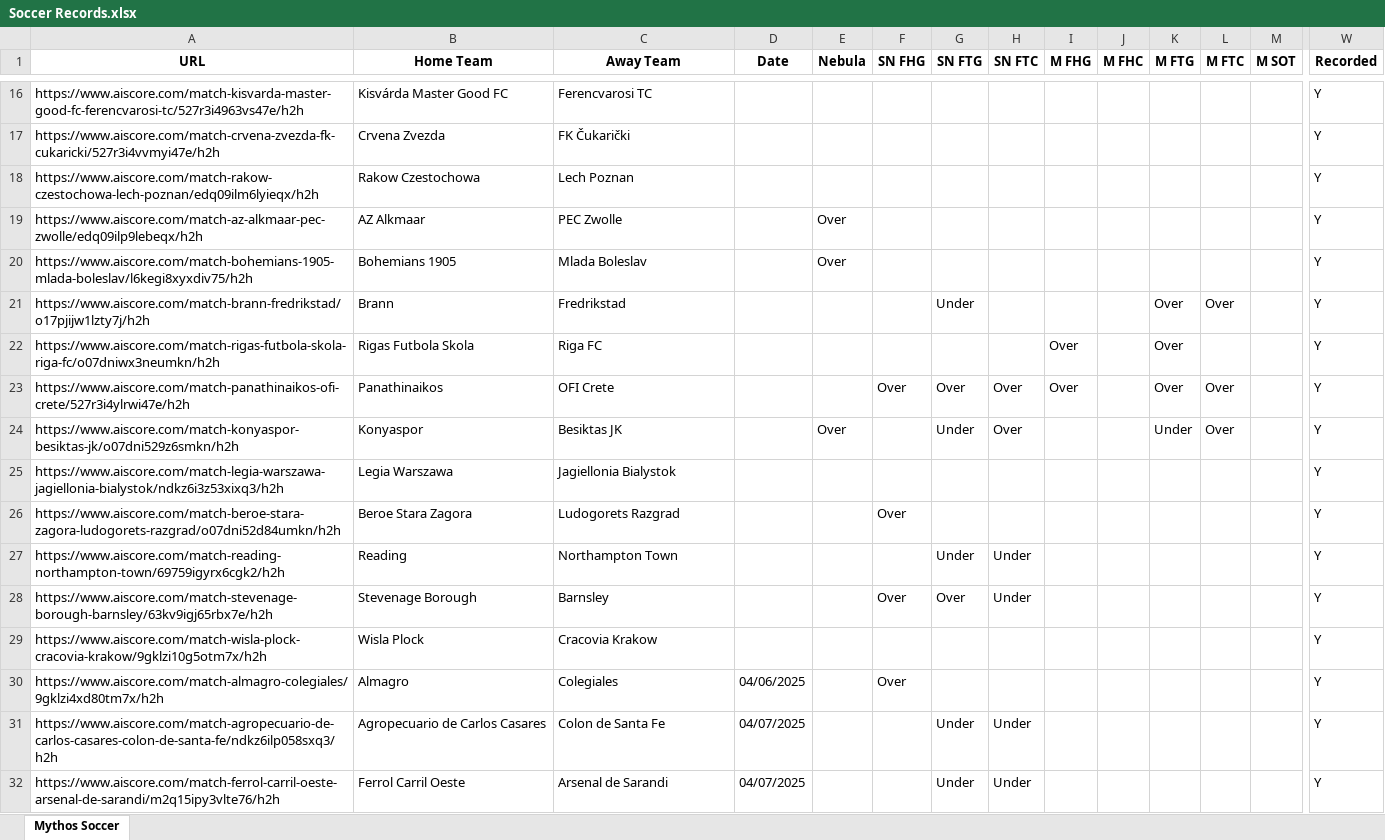
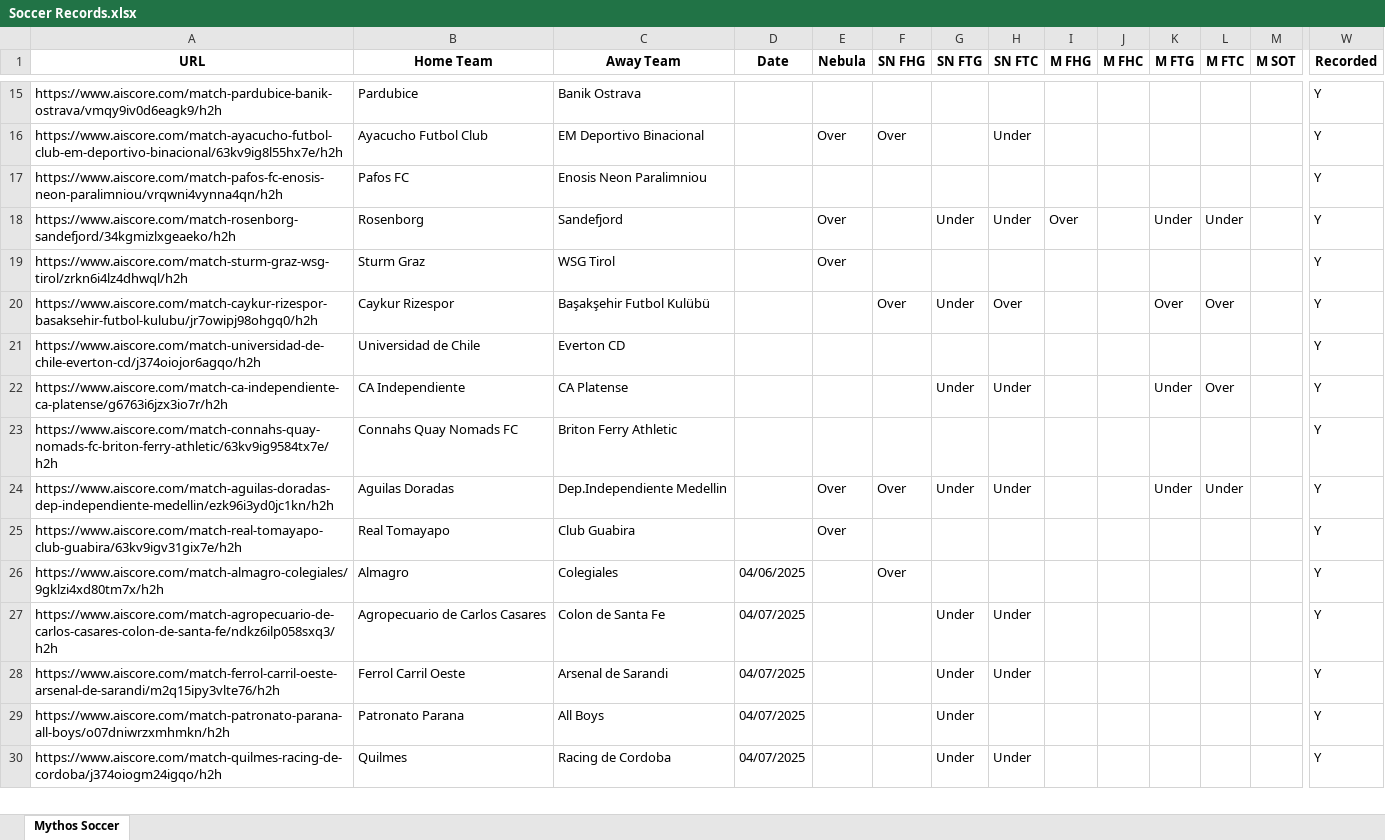
Before and after one commit to Captain-Duckie/whop, an Excel workbook: public/Soccer Records.xlsx, sheet Mythos Soccer, drawn as a sheet; only a part is shown, gaps mark what is left out; the shorter side is filled out with more unchanged rows; values as stored, in another font and other column widths than the file's, no borders; removed rows and columns are numbered as before the commit, all else as after; rows hold the shown columns only; the diff covers the shown part only; the diff names each change by its address in the sheet, - before the commit and + after, or states it on an @@ line.

Commit message:
Auto-update Soccer Records at 2025-09-17T02:11:54.579094

```diff
--- a/public/Soccer Records.xlsx (sheet Mythos Soccer)
+++ b/public/Soccer Records.xlsx (sheet Mythos Soccer)
-row 16: https://www.aiscore.com/match-kisvarda-master-good-fc-ferencvarosi-tc/527r3i4963vs47e/h2h | Kisvárda Master Good FC | Ferencvarosi TC |  |  |  |  |  |  |  |  |  |  | Y
-row 17: https://www.aiscore.com/match-crvena-zvezda-fk-cukaricki/527r3i4vvmyi47e/h2h | Crvena Zvezda | FK Čukarički |  |  |  |  |  |  |  |  |  |  | Y
-row 18: https://www.aiscore.com/match-rakow-czestochowa-lech-poznan/edq09ilm6lyieqx/h2h | Rakow Czestochowa | Lech Poznan |  |  |  |  |  |  |  |  |  |  | Y
+row 15: https://www.aiscore.com/match-pardubice-banik-ostrava/vmqy9iv0d6eagk9/h2h | Pardubice | Banik Ostrava |  |  |  |  |  |  |  |  |  |  | Y
+row 16: https://www.aiscore.com/match-ayacucho-futbol-club-em-deportivo-binacional/63kv9ig8l55hx7e/h2h | Ayacucho Futbol Club | EM Deportivo Binacional |  | Over | Over |  | Under |  |  |  |  |  | Y
+row 17: https://www.aiscore.com/match-pafos-fc-enosis-neon-paralimniou/vrqwni4vynna4qn/h2h | Pafos FC | Enosis Neon Paralimniou |  |  |  |  |  |  |  |  |  |  | Y
+row 18: https://www.aiscore.com/match-rosenborg-sandefjord/34kgmizlxgeaeko/h2h | Rosenborg | Sandefjord |  | Over |  | Under | Under | Over |  | Under | Under |  | Y
-A19 (URL): https://www.aiscore.com/match-az-alkmaar-pec-zwolle/edq09ilp9lebeqx/h2h
+A19 (URL): https://www.aiscore.com/match-sturm-graz-wsg-tirol/zrkn6i4lz4dhwql/h2h
-B19 (Home Team): AZ Alkmaar
+B19 (Home Team): Sturm Graz
-C19 (Away Team): PEC Zwolle
+C19 (Away Team): WSG Tirol
-row 20: https://www.aiscore.com/match-bohemians-1905-mlada-boleslav/l6kegi8xyxdiv75/h2h | Bohemians 1905 | Mlada Boleslav |  | Over |  |  |  |  |  |  |  |  | Y
-row 21: https://www.aiscore.com/match-brann-fredrikstad/o17pjijw1lzty7j/h2h | Brann | Fredrikstad |  |  |  | Under |  |  |  | Over | Over |  | Y
-row 22: https://www.aiscore.com/match-rigas-futbola-skola-riga-fc/o07dniwx3neumkn/h2h | Rigas Futbola Skola | Riga FC |  |  |  |  |  | Over |  | Over |  |  | Y
-A20 (URL): https://www.aiscore.com/match-panathinaikos-ofi-crete/527r3i4ylrwi47e/h2h
+A20 (URL): https://www.aiscore.com/match-caykur-rizespor-basaksehir-futbol-kulubu/jr7owipj98ohgq0/h2h
-B20 (Home Team): Panathinaikos
+B20 (Home Team): Caykur Rizespor
-C20 (Away Team): OFI Crete
+C20 (Away Team): Başakşehir Futbol Kulübü
-G20 (SN FTG): Over
+G20 (SN FTG): Under
-I20 (M FHG): Over
+I20 (M FHG): (empty)
+row 21: https://www.aiscore.com/match-universidad-de-chile-everton-cd/j374oiojor6agqo/h2h | Universidad de Chile | Everton CD |  |  |  |  |  |  |  |  |  |  | Y
-A22 (URL): https://www.aiscore.com/match-konyaspor-besiktas-jk/o07dni529z6smkn/h2h
+A22 (URL): https://www.aiscore.com/match-ca-independiente-ca-platense/g6763i6jzx3io7r/h2h
-B22 (Home Team): Konyaspor
+B22 (Home Team): CA Independiente
-C22 (Away Team): Besiktas JK
+C22 (Away Team): CA Platense
-E22 (Nebula): Over
+E22 (Nebula): (empty)
-H22 (SN FTC): Over
+H22 (SN FTC): Under
-row 25: https://www.aiscore.com/match-legia-warszawa-jagiellonia-bialystok/ndkz6i3z53xixq3/h2h | Legia Warszawa | Jagiellonia Bialystok |  |  |  |  |  |  |  |  |  |  | Y
-row 26: https://www.aiscore.com/match-beroe-stara-zagora-ludogorets-razgrad/o07dni52d84umkn/h2h | Beroe Stara Zagora | Ludogorets Razgrad |  |  | Over |  |  |  |  |  |  |  | Y
-row 27: https://www.aiscore.com/match-reading-northampton-town/69759igyrx6cgk2/h2h | Reading | Northampton Town |  |  |  | Under | Under |  |  |  |  |  | Y
-row 28: https://www.aiscore.com/match-stevenage-borough-barnsley/63kv9igj65rbx7e/h2h | Stevenage Borough | Barnsley |  |  | Over | Over | Under |  |  |  |  |  | Y
-row 29: https://www.aiscore.com/match-wisla-plock-cracovia-krakow/9gklzi10g5otm7x/h2h | Wisla Plock | Cracovia Krakow |  |  |  |  |  |  |  |  |  |  | Y
+row 23: https://www.aiscore.com/match-connahs-quay-nomads-fc-briton-ferry-athletic/63kv9ig9584tx7e/h2h | Connahs Quay Nomads FC | Briton Ferry Athletic |  |  |  |  |  |  |  |  |  |  | Y
+row 24: https://www.aiscore.com/match-aguilas-doradas-dep-independiente-medellin/ezk96i3yd0jc1kn/h2h | Aguilas Doradas | Dep.Independiente Medellin |  | Over | Over | Under | Under |  |  | Under | Under |  | Y
+row 25: https://www.aiscore.com/match-real-tomayapo-club-guabira/63kv9igv31gix7e/h2h | Real Tomayapo | Club Guabira |  | Over |  |  |  |  |  |  |  |  | Y
```
Also changed, not shown: 13 added rows, 11 removed rows and 10 edited cells elsewhere in this sheet.
